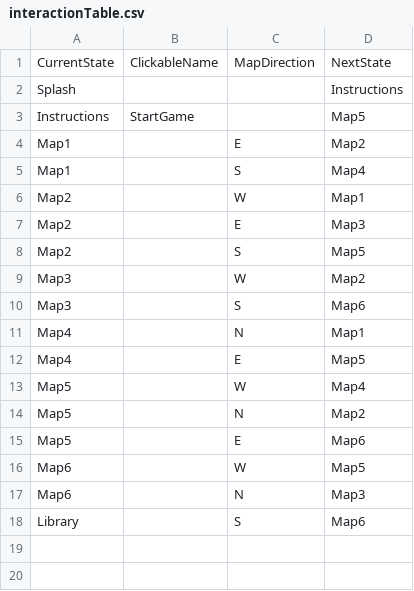
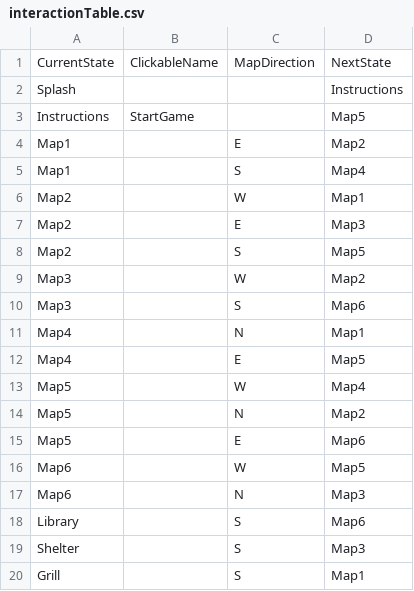
Before and after one commit to mattkw0ng/Project2, a CSV file: data/interactionTable.csv, drawn as a sheet; the diff names each change by its address in the sheet, - before the commit and + after, or states it on an @@ line.

```diff
--- a/data/interactionTable.csv
+++ b/data/interactionTable.csv
+row 19: Shelter |  | S | Map3
+row 20: Grill |  | S | Map1
```
Also changed, not shown: data/adventureStates.csv, 14 other files.
